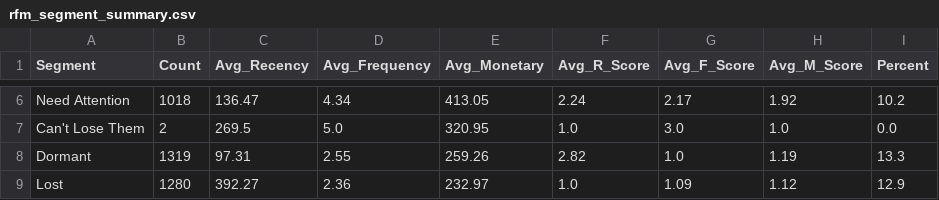
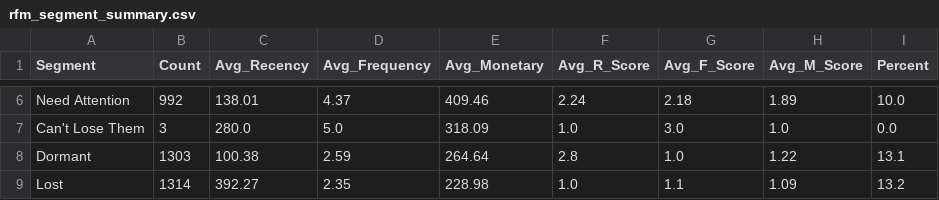
Before and after one commit to A-mentagui/BI_E-Commerce_Multichannel, a CSV file: results/rfm_segment_summary.csv, drawn as a sheet; only a part is shown, gaps mark what is left out; the diff covers the shown part only; the diff names each change by its address in the sheet, - before the commit and + after, or states it on an @@ line.

```diff
--- a/results/rfm_segment_summary.csv
+++ b/results/rfm_segment_summary.csv
-B6 (Count): 1018
+B6 (Count): 992
-C6 (Avg_Recency): 136.47
+C6 (Avg_Recency): 138.01
-D6 (Avg_Frequency): 4.34
+D6 (Avg_Frequency): 4.37
-E6 (Avg_Monetary): 413.05
+E6 (Avg_Monetary): 409.46
-G6 (Avg_F_Score): 2.17
+G6 (Avg_F_Score): 2.18
-H6 (Avg_M_Score): 1.92
+H6 (Avg_M_Score): 1.89
-I6 (Percent): 10.2
+I6 (Percent): 10.0
-B7 (Count): 2
+B7 (Count): 3
-C7 (Avg_Recency): 269.5
+C7 (Avg_Recency): 280.0
-E7 (Avg_Monetary): 320.95
+E7 (Avg_Monetary): 318.09
-B8 (Count): 1319
+B8 (Count): 1303
-C8 (Avg_Recency): 97.31
+C8 (Avg_Recency): 100.38
-D8 (Avg_Frequency): 2.55
+D8 (Avg_Frequency): 2.59
-E8 (Avg_Monetary): 259.26
+E8 (Avg_Monetary): 264.64
-F8 (Avg_R_Score): 2.82
+F8 (Avg_R_Score): 2.8
-H8 (Avg_M_Score): 1.19
+H8 (Avg_M_Score): 1.22
-I8 (Percent): 13.3
+I8 (Percent): 13.1
-B9 (Count): 1280
+B9 (Count): 1314
-D9 (Avg_Frequency): 2.36
+D9 (Avg_Frequency): 2.35
-E9 (Avg_Monetary): 232.97
+E9 (Avg_Monetary): 228.98
-G9 (Avg_F_Score): 1.09
+G9 (Avg_F_Score): 1.1
-H9 (Avg_M_Score): 1.12
+H9 (Avg_M_Score): 1.09
-I9 (Percent): 12.9
+I9 (Percent): 13.2
```
Also changed, not shown: 28 edited cells elsewhere in this file, results/association_rules.csv, results/churn_feature_importance.csv, 14 other files.
